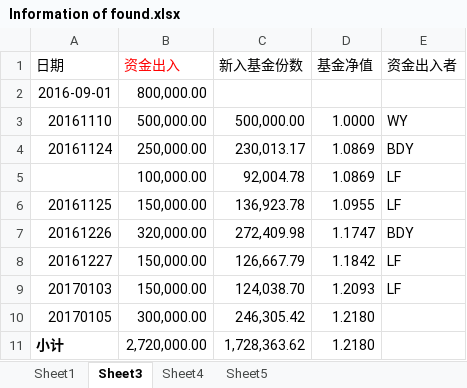
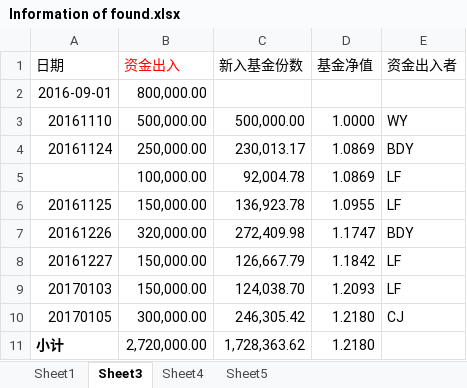
Before and after one commit to 19199883/MyDoc, an Excel workbook: ExplorerFund/NetValue/Information of found.xlsx, sheet Sheet3, drawn as a sheet; values as stored, in another font and other column widths than the file's, no borders; the diff names each change by its address in the sheet, - before the commit and + after, or states it on an @@ line.

```diff
--- a/ExplorerFund/NetValue/Information of found.xlsx (sheet Sheet3)
+++ b/ExplorerFund/NetValue/Information of found.xlsx (sheet Sheet3)
-E10 (资金出入者): (empty)
+E10 (资金出入者): CJ
```
Also changed, not shown: sheet Sheet1, 2 other files.
